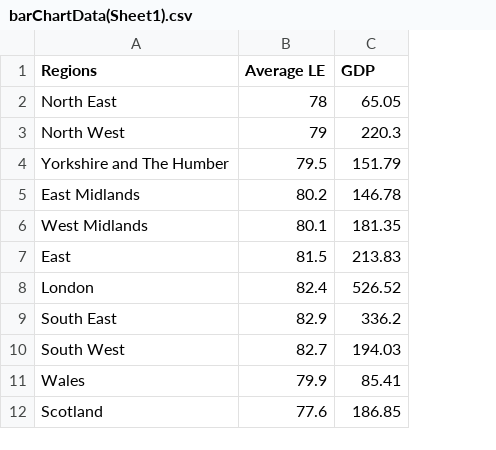
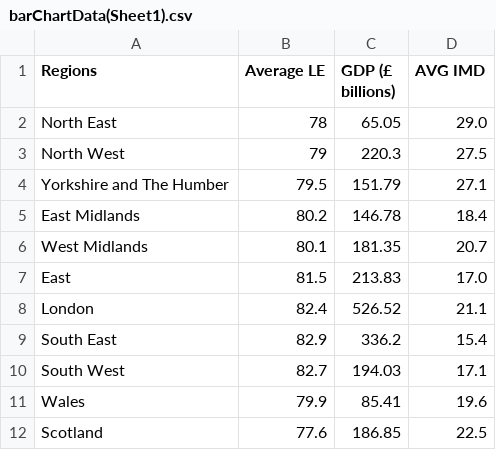
Before and after one commit to alfahem77/datasources, a CSV file: barChartData(Sheet1).csv, drawn as a sheet; the diff names each change by its address in the sheet, - before the commit and + after, or states it on an @@ line.

Commit message:
Add files via upload

```diff
--- a/barChartData(Sheet1).csv
+++ b/barChartData(Sheet1).csv
+column D (AVG IMD), rows 2-12: 29.0 | 27.5 | 27.1 | 18.4 | 20.7 | 17.0 | 21.1 | 15.4 | 17.1 | 19.6 | 22.5
-C1: GDP
+C1: GDP (£ billions)
```
